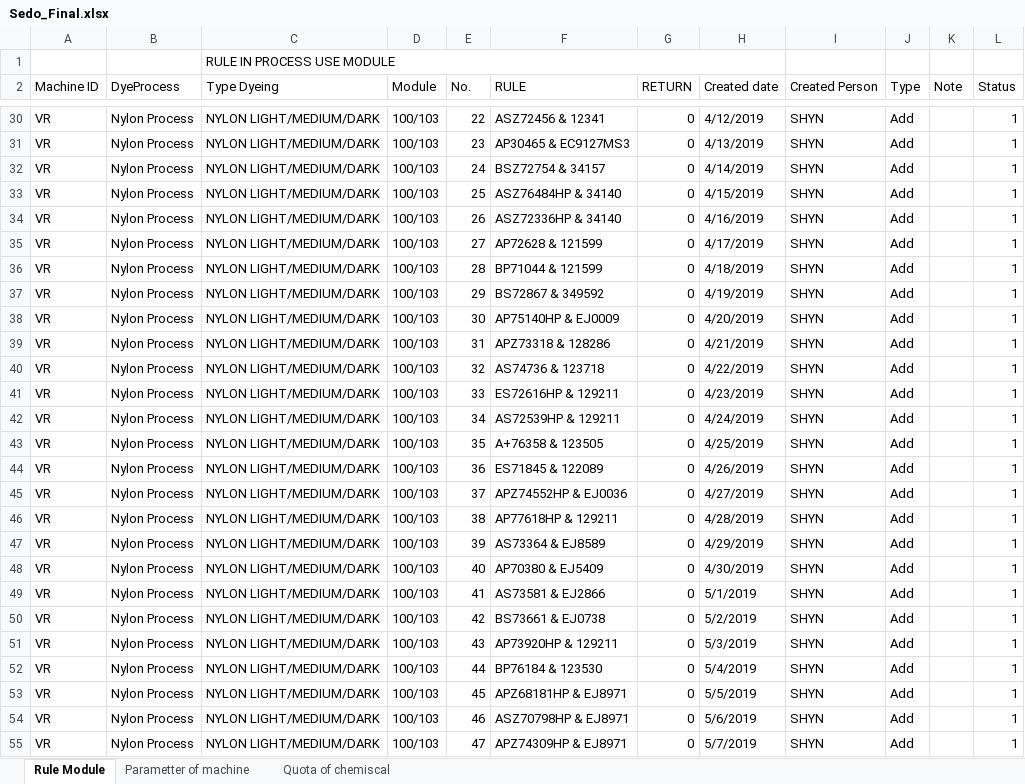
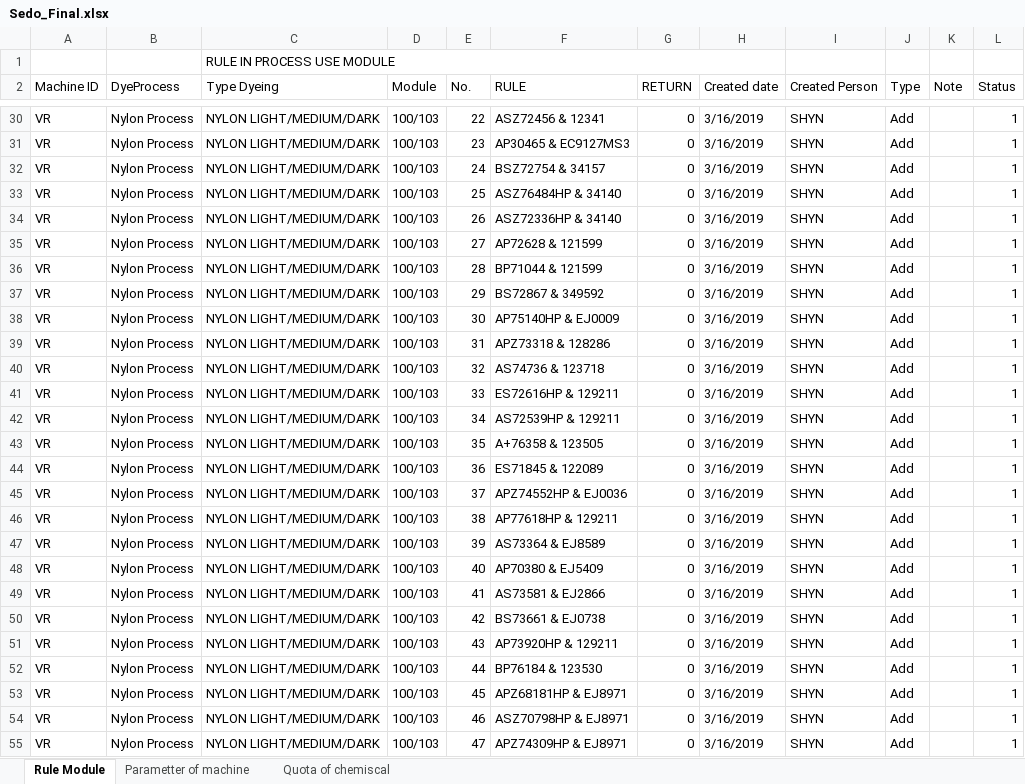
Before and after one commit to nhocwalcott/Manage-Sedo, an Excel workbook: Sedo_Final.xlsx, sheet Rule Module, drawn as a sheet; only a part is shown, gaps mark what is left out; values as stored, in another font and other column widths than the file's, no cell formats; the diff covers the shown part only; the diff names each change by its address in the sheet, - before the commit and + after, or states it on an @@ line.

```diff
--- a/Sedo_Final.xlsx (sheet Rule Module)
+++ b/Sedo_Final.xlsx (sheet Rule Module)
-H30 (Created date): 4/12/2019
+H30 (Created date): 3/16/2019
-H31 (Created date): 4/13/2019
+H31 (Created date): 3/16/2019
-H32 (Created date): 4/14/2019
+H32 (Created date): 3/16/2019
-H33 (Created date): 4/15/2019
+H33 (Created date): 3/16/2019
-H34 (Created date): 4/16/2019
+H34 (Created date): 3/16/2019
-H35 (Created date): 4/17/2019
+H35 (Created date): 3/16/2019
-H36 (Created date): 4/18/2019
+H36 (Created date): 3/16/2019
-H37 (Created date): 4/19/2019
+H37 (Created date): 3/16/2019
-H38 (Created date): 4/20/2019
+H38 (Created date): 3/16/2019
-H39 (Created date): 4/21/2019
+H39 (Created date): 3/16/2019
-H40 (Created date): 4/22/2019
+H40 (Created date): 3/16/2019
-H41 (Created date): 4/23/2019
+H41 (Created date): 3/16/2019
-H42 (Created date): 4/24/2019
+H42 (Created date): 3/16/2019
-H43 (Created date): 4/25/2019
+H43 (Created date): 3/16/2019
-H44 (Created date): 4/26/2019
+H44 (Created date): 3/16/2019
-H45 (Created date): 4/27/2019
+H45 (Created date): 3/16/2019
-H46 (Created date): 4/28/2019
+H46 (Created date): 3/16/2019
-H47 (Created date): 4/29/2019
+H47 (Created date): 3/16/2019
-H48 (Created date): 4/30/2019
+H48 (Created date): 3/16/2019
-H49 (Created date): 5/1/2019
+H49 (Created date): 3/16/2019
-H50 (Created date): 5/2/2019
+H50 (Created date): 3/16/2019
-H51 (Created date): 5/3/2019
+H51 (Created date): 3/16/2019
-H52 (Created date): 5/4/2019
+H52 (Created date): 3/16/2019
-H53 (Created date): 5/5/2019
+H53 (Created date): 3/16/2019
-H54 (Created date): 5/6/2019
+H54 (Created date): 3/16/2019
-H55 (Created date): 5/7/2019
+H55 (Created date): 3/16/2019
```
Also changed, not shown: 624 edited cells elsewhere in this sheet, cell formats.
